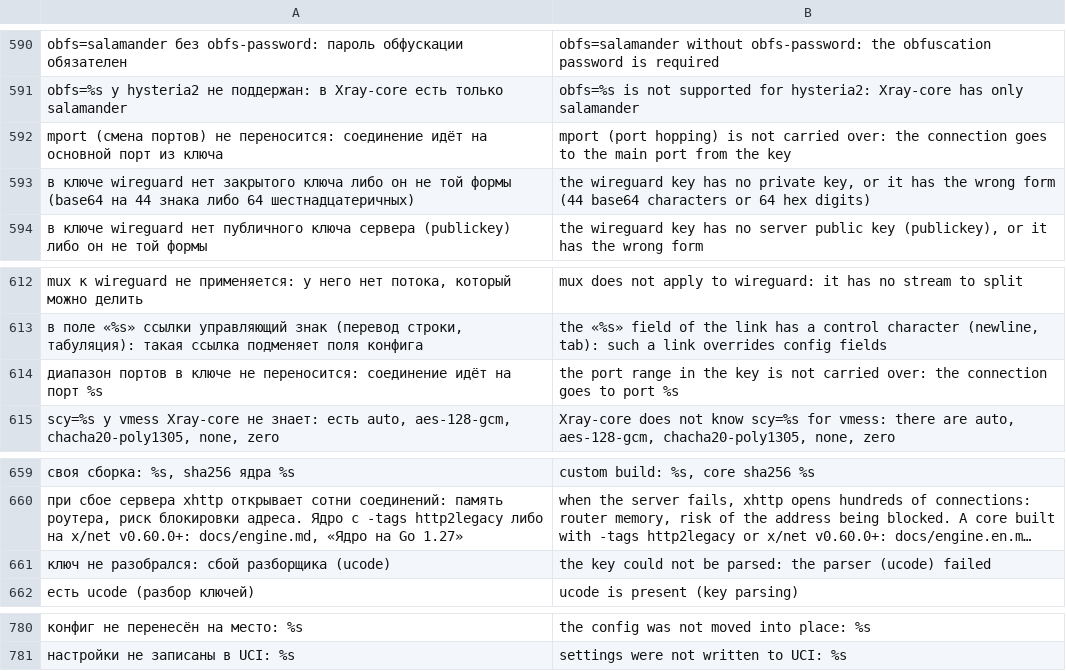
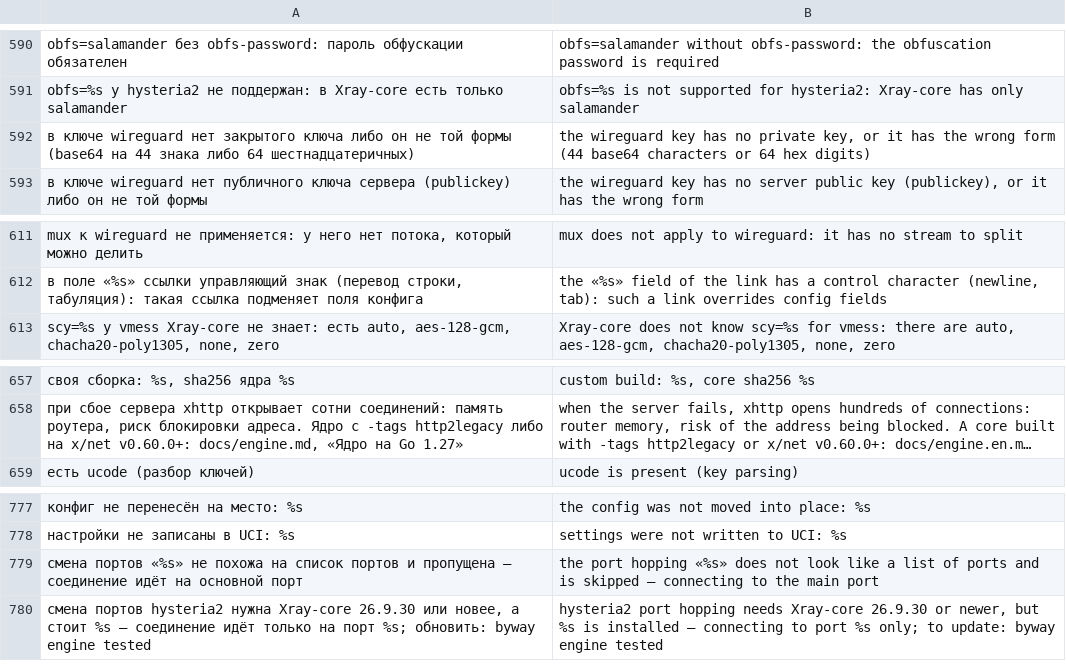
Before and after one commit to tomon-one/byway, a TSV file: lang/en.tsv, drawn as a sheet; only a part is shown, gaps mark what is left out; long unchanged cells end in …; removed rows and columns are numbered as before the commit, all else as after; the diff names each change by its address in the sheet, - before the commit and + after, or states it on an @@ line.

Commit message:
Ключи hysteria2 со сменой портов (mport и диапазон в порту) работают

```diff
--- a/lang/en.tsv
+++ b/lang/en.tsv
-row 592: mport (смена портов) не переносится: соединение идёт на основной порт из ключа | mport (port hopping) is not carried over: the connection goes to the main port from the key
-row 614: диапазон портов в ключе не переносится: соединение идёт на порт %s | the port range in the key is not carried over: the connection goes to port %s
-row 661: ключ не разобрался: сбой разборщика (ucode) | the key could not be parsed: the parser (ucode) failed
+row 779: смена портов «%s» не похожа на список портов и пропущена — соединение идёт на основной порт | the port hopping «%s» does not look like a list of ports and is skipped — connecting to the main port
+row 780: смена портов hysteria2 нужна Xray-core 26.9.30 или новее, а стоит %s — соединение идёт только на порт %s; обновить: byway engine tested | hysteria2 port hopping needs Xray-core 26.9.30 or newer, but %s is installed — connecting to port %s only; to update: byway engine tested
```
Also changed, not shown: 7 other files.
